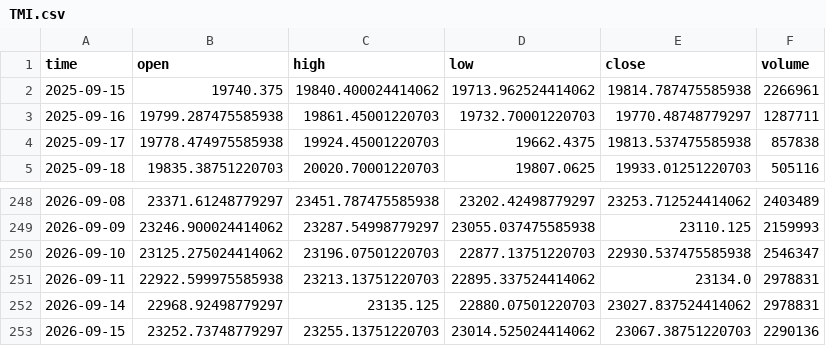
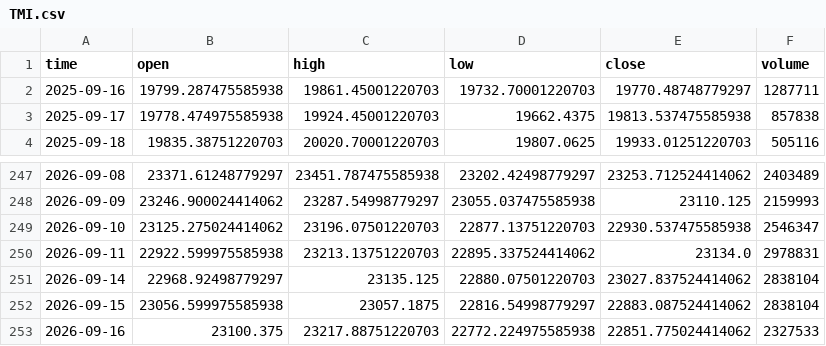
Before and after one commit to dgalaska1/TMI, a CSV file: data/TMI.csv, drawn as a sheet; only a part is shown, gaps mark what is left out.

```diff
--- a/data/TMI.csv
+++ b/data/TMI.csv
@@ -1,3 +1,2 @@
 time,open,high,low,close,volume
-2025-09-15,19740.375,19840.400024414062,19713.962524414062,19814.787475585938,2266961
 2025-09-16,19799.287475585938,19861.45001220703,19732.70001220703,19770.48748779297,1287711
@@ -251,3 +250,4 @@ time,open,high,low,close,volume
 2026-09-11,22922.599975585938,23213.13751220703,22895.337524414062,23134.0,2978831
-2026-09-14,22968.92498779297,23135.125,22880.07501220703,23027.837524414062,2978831
-2026-09-15,23252.73748779297,23255.13751220703,23014.525024414062,23067.38751220703,2290136
+2026-09-14,22968.92498779297,23135.125,22880.07501220703,23027.837524414062,2838104
+2026-09-15,23056.599975585938,23057.1875,22816.54998779297,22883.087524414062,2838104
+2026-09-16,23100.375,23217.88751220703,22772.224975585938,22851.775024414062,2327533
```
